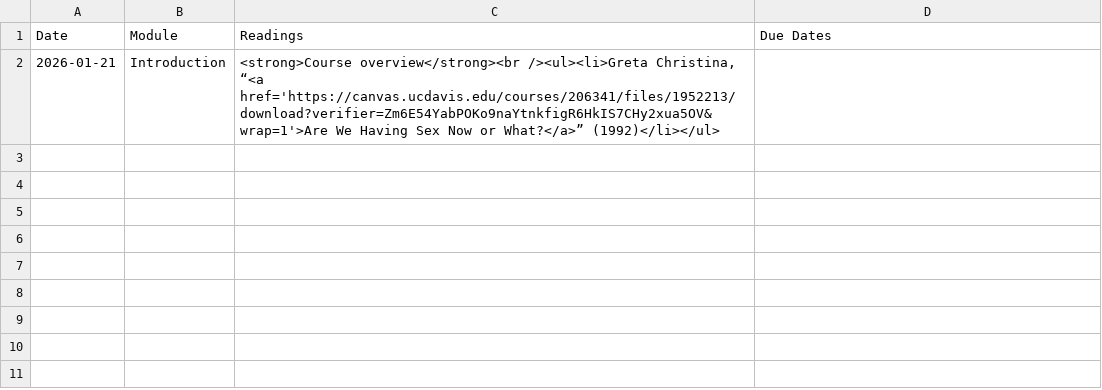
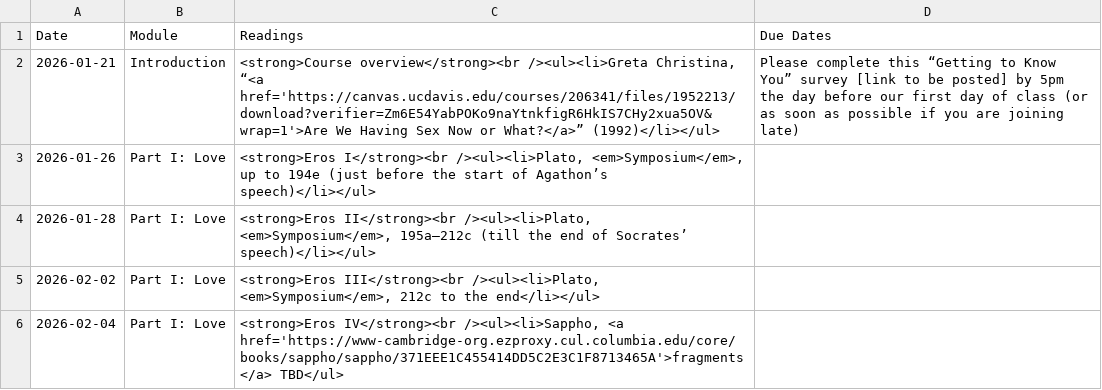
Before and after one commit to dingherself/love-gender-sex, a CSV file: _data/schedule.csv, drawn as a sheet; only a part is shown; the diff covers the shown part only.

Commit message:
update readings

```diff
--- a/_data/schedule.csv
+++ b/_data/schedule.csv
@@ -1,2 +1,6 @@
 Date,Module,Readings,Due Dates
-2026-01-21,Introduction,"<strong>Course overview</strong><br /><ul><li>Greta Christina, “<a href='https://canvas.ucdavis.edu/courses/206341/files/1952213/download?verifier=Zm6E54YabPOKo9naYtnkfigR6HkIS7CHy2xua5OV&wrap=1'>Are We Having Sex Now or What?</a>” (1992)</li></ul>",
+2026-01-21,Introduction,"<strong>Course overview</strong><br /><ul><li>Greta Christina, “<a href='https://canvas.ucdavis.edu/courses/206341/files/1952213/download?verifier=Zm6E54YabPOKo9naYtnkfigR6HkIS7CHy2xua5OV&wrap=1'>Are We Having Sex Now or What?</a>” (1992)</li></ul>","Please complete this “Getting to Know You” survey [link to be posted] by 5pm the day before our first day of class (or as soon as possible if you are joining late) "
+2026-01-26,"Part I: Love","<strong>Eros I</strong><br /><ul><li>Plato, <em>Symposium</em>, up to 194e (just before the start of Agathon’s speech)</li></ul>",
+2026-01-28,"Part I: Love","<strong>Eros II</strong><br /><ul><li>Plato, <em>Symposium</em>, 195a–212c (till the end of Socrates’ speech)</li></ul>",
+2026-02-02,"Part I: Love","<strong>Eros III</strong><br /><ul><li>Plato, <em>Symposium</em>, 212c to the end</li></ul>",
+2026-02-04,"Part I: Love","<strong>Eros IV</strong><br /><ul><li>Sappho, <a href='https://www-cambridge-org.ezproxy.cul.columbia.edu/core/books/sappho/sappho/371EEE1C455414DD5C2E3C1F8713465A'>fragments</a> TBD</ul>",
```
Also changed, not shown: 5 added rows elsewhere in this file.
